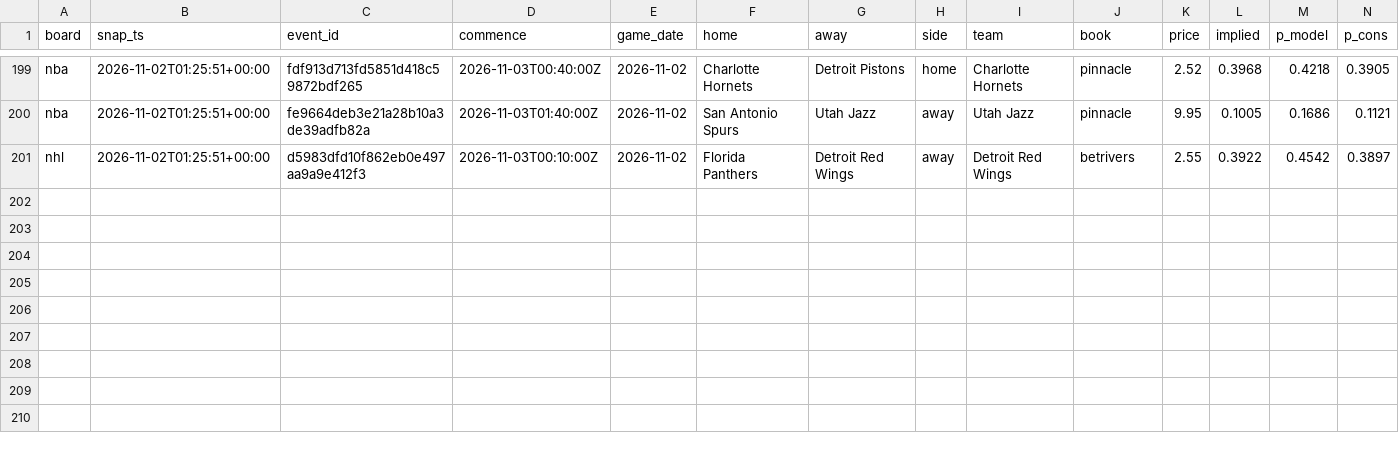
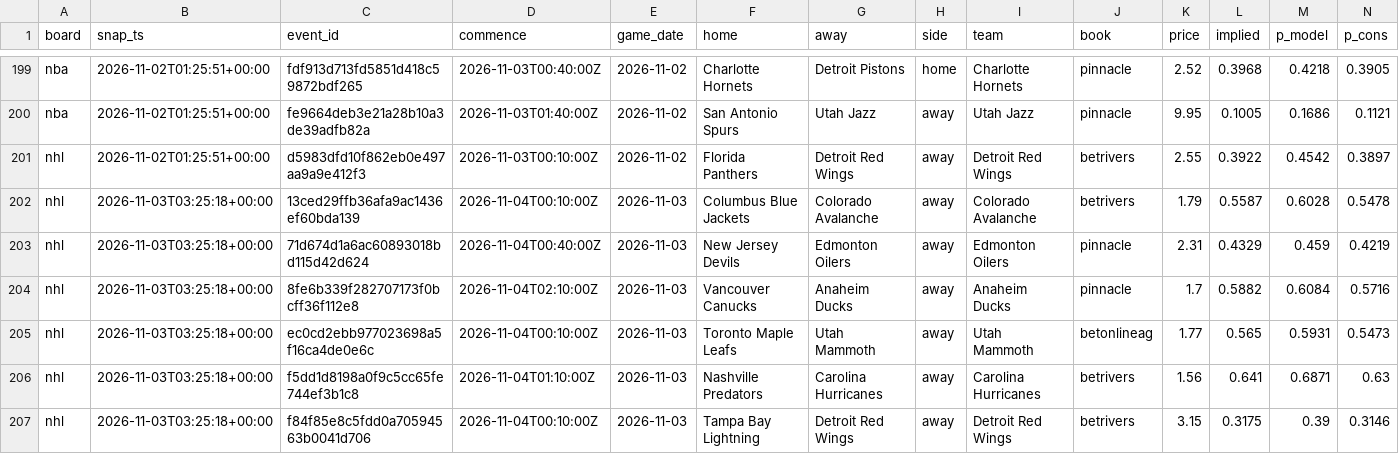
Before and after one commit to azcal/mbm-data, a CSV file: ledger/opener_ledger.csv, drawn as a sheet; only a part is shown, gaps mark what is left out; rows hold the shown columns only; the diff names each change by its address in the sheet, - before the commit and + after, or states it on an @@ line.

Commit message:
ledger 2026-11-03

```diff
--- a/ledger/opener_ledger.csv
+++ b/ledger/opener_ledger.csv
+row 202: nhl | 2026-11-03T03:25:18+00:00 | 13ced29ffb36afa9ac1436ef60bda139 | 2026-11-04T00:10:00Z | 2026-11-03 | Columbus Blue Jackets | Colorado Avalanche | away | Colorado Avalanche | betrivers | 1.79 | 0.5587 | 0.6028 | 0.5478
+row 203: nhl | 2026-11-03T03:25:18+00:00 | 71d674d1a6ac60893018bd115d42d624 | 2026-11-04T00:40:00Z | 2026-11-03 | New Jersey Devils | Edmonton Oilers | away | Edmonton Oilers | pinnacle | 2.31 | 0.4329 | 0.459 | 0.4219
+row 204: nhl | 2026-11-03T03:25:18+00:00 | 8fe6b339f282707173f0bcff36f112e8 | 2026-11-04T02:10:00Z | 2026-11-03 | Vancouver Canucks | Anaheim Ducks | away | Anaheim Ducks | pinnacle | 1.7 | 0.5882 | 0.6084 | 0.5716
+row 205: nhl | 2026-11-03T03:25:18+00:00 | ec0cd2ebb977023698a5f16ca4de0e6c | 2026-11-04T00:10:00Z | 2026-11-03 | Toronto Maple Leafs | Utah Mammoth | away | Utah Mammoth | betonlineag | 1.77 | 0.565 | 0.5931 | 0.5473
+row 206: nhl | 2026-11-03T03:25:18+00:00 | f5dd1d8198a0f9c5cc65fe744ef3b1c8 | 2026-11-04T01:10:00Z | 2026-11-03 | Nashville Predators | Carolina Hurricanes | away | Carolina Hurricanes | betrivers | 1.56 | 0.641 | 0.6871 | 0.63
+row 207: nhl | 2026-11-03T03:25:18+00:00 | f84f85e8c5fdd0a70594563b0041d706 | 2026-11-04T00:10:00Z | 2026-11-03 | Tampa Bay Lightning | Detroit Red Wings | away | Detroit Red Wings | betrivers | 3.15 | 0.3175 | 0.39 | 0.3146
```
